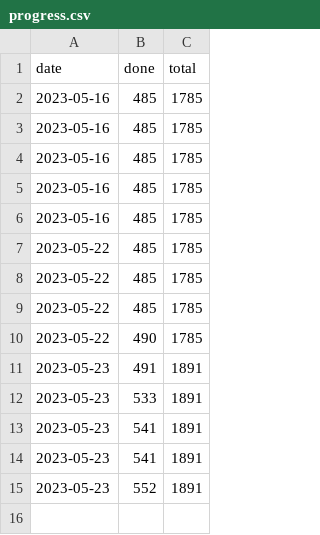
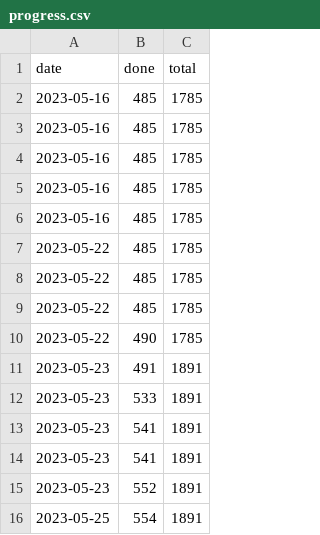
Before and after one commit to DaanQ42/roadmaps, a CSV file: progress.csv, drawn as a sheet.

```diff
--- a/progress.csv
+++ b/progress.csv
@@ -15 +15,2 @@ date,done,total
 2023-05-23,552,1891
+2023-05-25,554,1891
```
